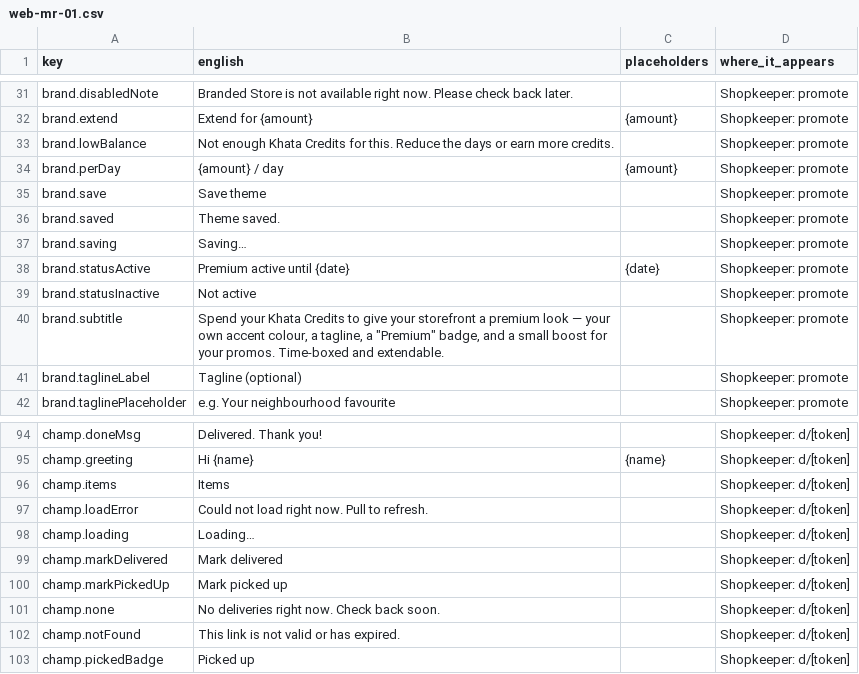
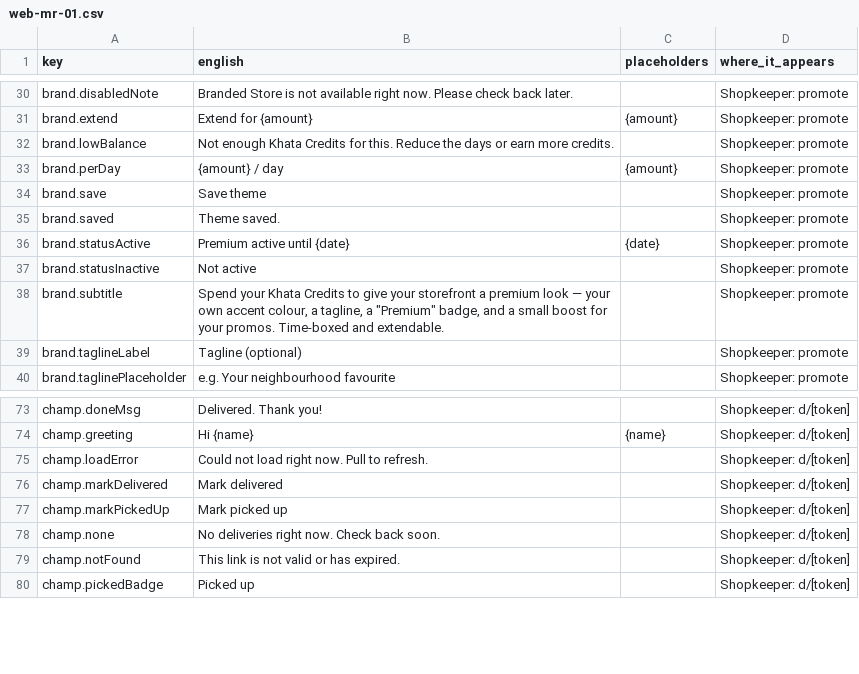
Before and after one commit to dkshaikdxb-dev/Smart-Digital-Khata, a CSV file: docs/i18n-web/web-mr-parts/web-mr-01.csv, drawn as a sheet; only a part is shown, gaps mark what is left out; the diff covers the shown part only.

```diff
--- a/docs/i18n-web/web-mr-parts/web-mr-01.csv
+++ b/docs/i18n-web/web-mr-parts/web-mr-01.csv
@@ -36,3 +35,2 @@ brand.save,Save theme,,Shopkeeper: promote
 brand.saved,Theme saved.,,Shopkeeper: promote
-brand.saving,Saving…,,Shopkeeper: promote
 brand.statusActive,Premium active until {date},{date},Shopkeeper: promote
@@ -95,5 +74,3 @@ champ.doneMsg,Delivered. Thank you!,,Shopkeeper: d/[token]
 champ.greeting,Hi {name},{name},Shopkeeper: d/[token]
-champ.items,Items,,Shopkeeper: d/[token]
 champ.loadError,Could not load right now. Pull to refresh.,,Shopkeeper: d/[token]
-champ.loading,Loading…,,Shopkeeper: d/[token]
 champ.markDelivered,Mark delivered,,Shopkeeper: d/[token]
```
Also changed, not shown: 26 added rows and 30 removed rows elsewhere in this file, docs/i18n-web/web-gu-parts/web-gu-01.csv, docs/i18n-web/web-gu-parts/web-gu-02.csv, 27 other files.
